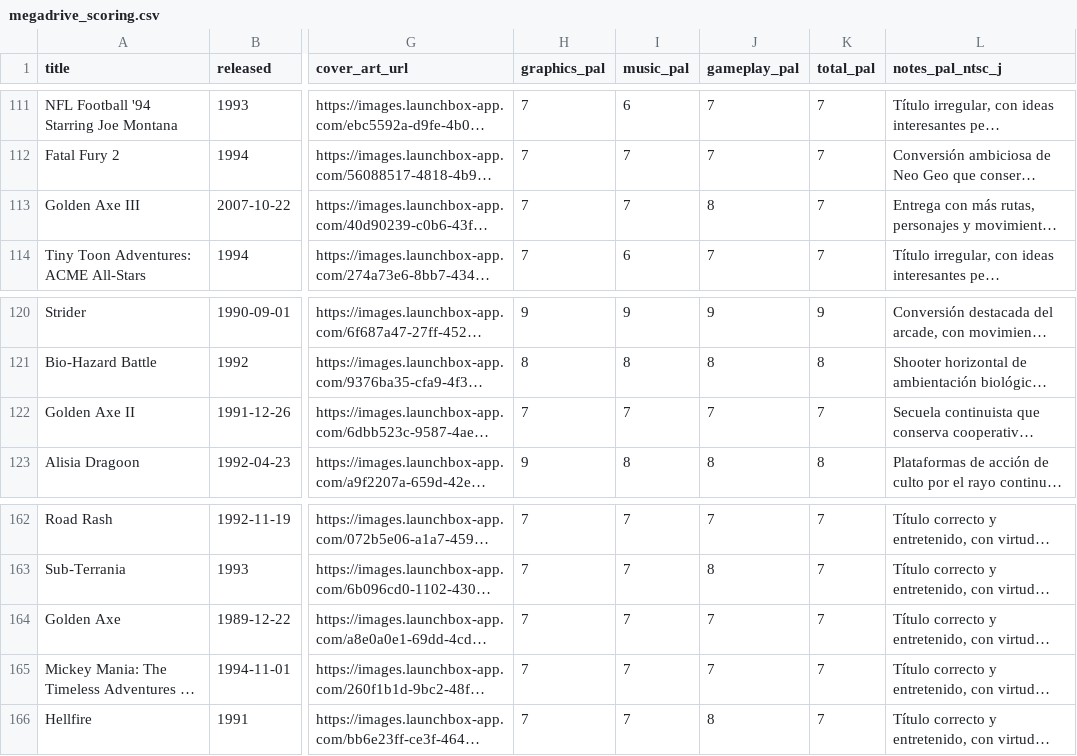
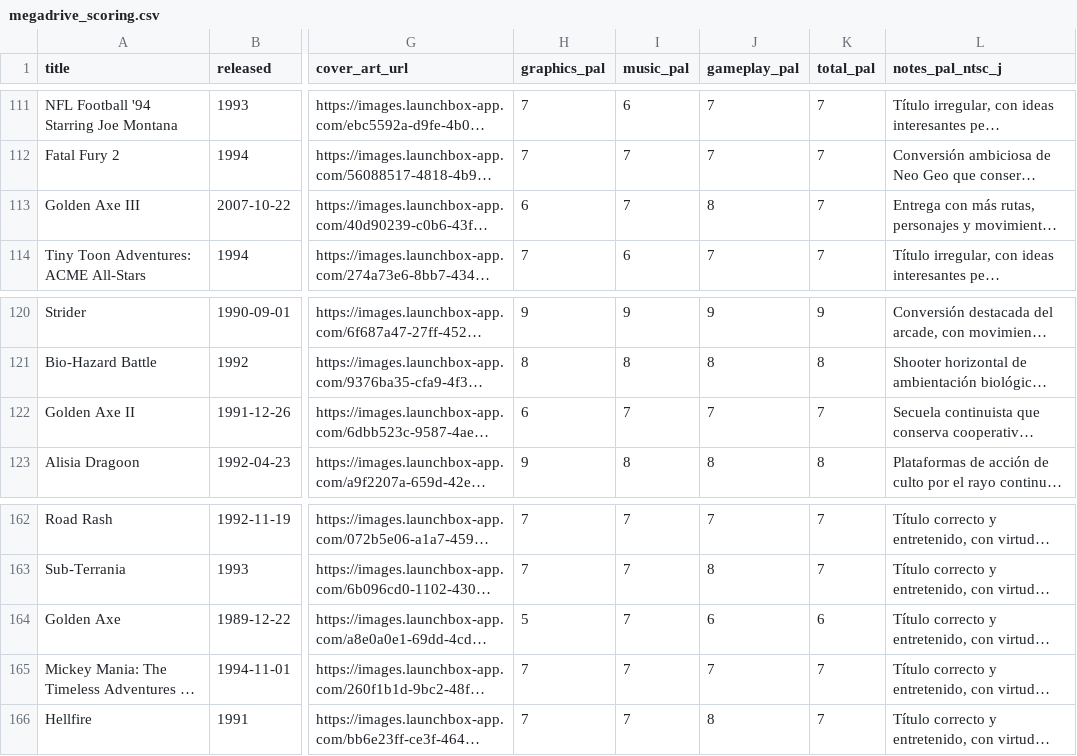
Before and after one commit to FuchikomaRed/Retrogaming-Score, a CSV file: megadrive_scoring.csv, drawn as a sheet; only a part is shown, gaps mark what is left out; long unchanged cells end in …; the diff names each change by its address in the sheet, - before the commit and + after, or states it on an @@ line.

Commit message:
Add files via upload
version 1.5.6

```diff
--- a/megadrive_scoring.csv
+++ b/megadrive_scoring.csv
-H113 (graphics_pal): 7
+H113 (graphics_pal): 6
-H122 (graphics_pal): 7
+H122 (graphics_pal): 6
-H164 (graphics_pal): 7
+H164 (graphics_pal): 5
-J164 (gameplay_pal): 7
+J164 (gameplay_pal): 6
-K164 (total_pal): 7
+K164 (total_pal): 6
```
